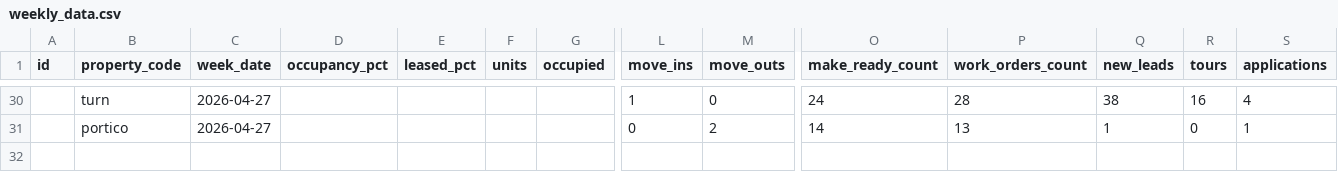
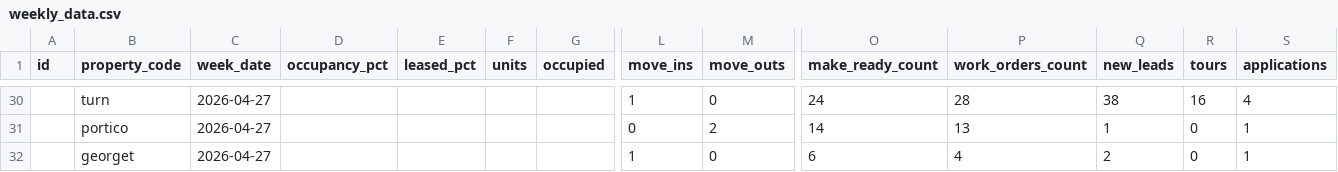
Before and after one commit to shivaanik123/arcan-reports-api, a CSV file: data/weekly_data.csv, drawn as a sheet; only a part is shown, gaps mark what is left out; rows hold the shown columns only; the diff names each change by its address in the sheet, - before the commit and + after, or states it on an @@ line.

Commit message:
Weekly report: Georgetown 2026-04-27

```diff
--- a/data/weekly_data.csv
+++ b/data/weekly_data.csv
+row 32:  | georget | 2026-04-27 |  |  |  |  | 1 | 0 | 6 | 4 | 2 | 0 | 1
```
Also changed, not shown: data/historical_occupancy.csv.
